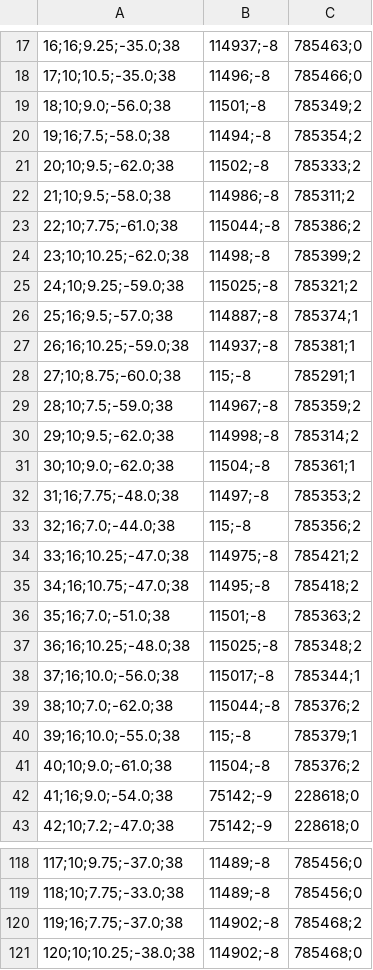
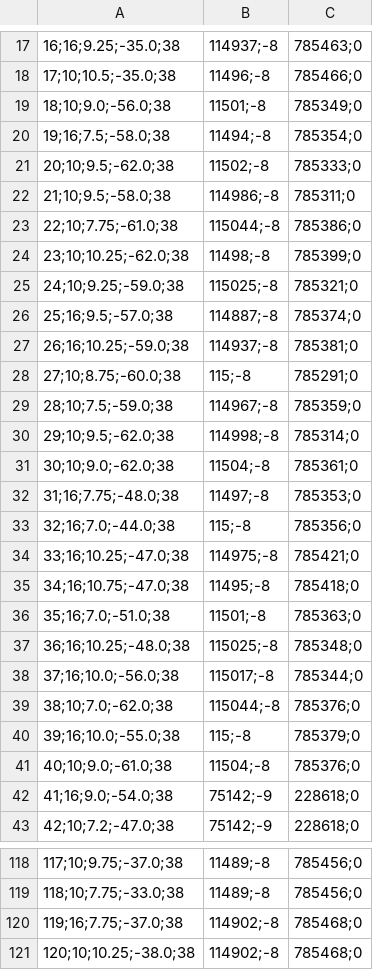
Before and after one commit to CarlosMoises20/IDS-software, a CSV file: dataset_json/results_pos_detection.csv, drawn as a sheet; only a part is shown, gaps mark what is left out; the diff covers the shown part only; the diff names each change by its address in the sheet, - before the commit and + after, or states it on an @@ line.

```diff
--- a/dataset_json/results_pos_detection.csv
+++ b/dataset_json/results_pos_detection.csv
-C19: 785349;2
+C19: 785349;0
-C20: 785354;2
+C20: 785354;0
-C21: 785333;2
+C21: 785333;0
-C22: 785311;2
+C22: 785311;0
-C23: 785386;2
+C23: 785386;0
-C24: 785399;2
+C24: 785399;0
-C25: 785321;2
+C25: 785321;0
-C26: 785374;1
+C26: 785374;0
-C27: 785381;1
+C27: 785381;0
-C28: 785291;1
+C28: 785291;0
-C29: 785359;2
+C29: 785359;0
-C30: 785314;2
+C30: 785314;0
-C31: 785361;1
+C31: 785361;0
-C32: 785353;2
+C32: 785353;0
-C33: 785356;2
+C33: 785356;0
-C34: 785421;2
+C34: 785421;0
-C35: 785418;2
+C35: 785418;0
-C36: 785363;2
+C36: 785363;0
-C37: 785348;2
+C37: 785348;0
-C38: 785344;1
+C38: 785344;0
-C39: 785376;2
+C39: 785376;0
-C40: 785379;1
+C40: 785379;0
-C41: 785376;2
+C41: 785376;0
-C120: 785468;2
+C120: 785468;0
```
Also changed, not shown: 24 edited cells elsewhere in this file, 4 other files.
